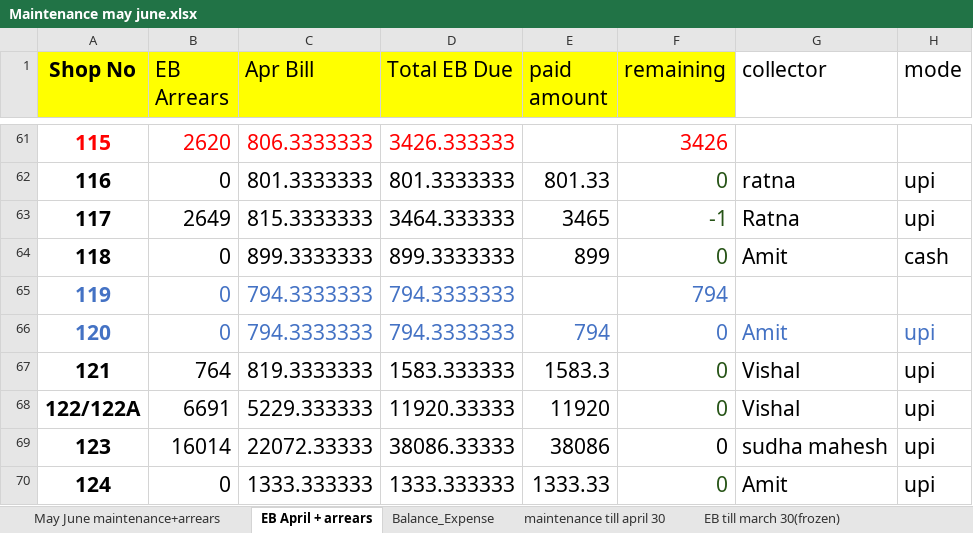
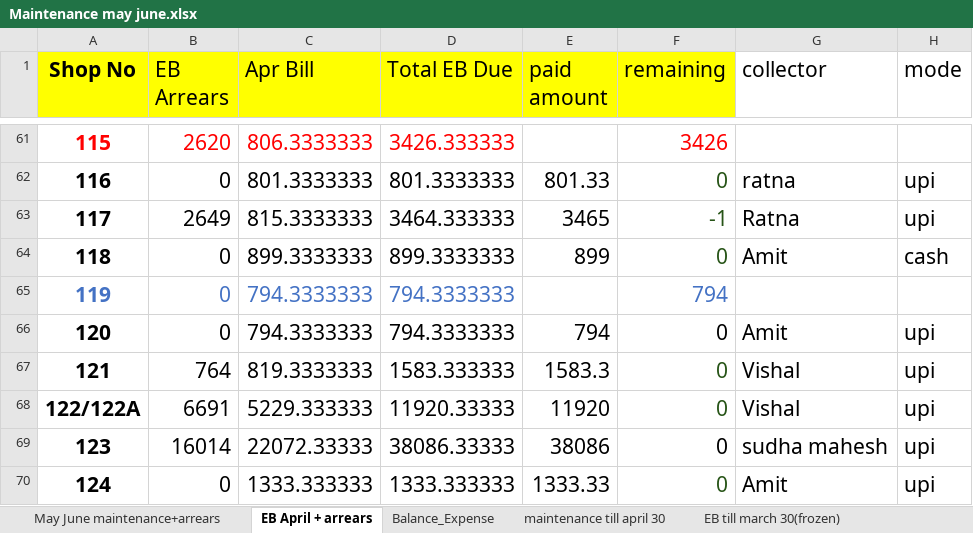
Before and after one commit to oxygenmall/maintenance, an Excel workbook: Maintenance may june.xlsx, sheet EB April + arrears, drawn as a sheet; only a part is shown, gaps mark what is left out; values as stored, in another font and other column widths than the file's, no borders; the diff names each change by its address in the sheet, - before the commit and + after, or states it on an @@ line.

```diff
--- a/Maintenance may june.xlsx (sheet EB April + arrears)
+++ b/Maintenance may june.xlsx (sheet EB April + arrears)
-A66:H66 text colour: #4472C4
+A66:H66 text colour: black
```
Also changed, not shown: sheet Balance_Expense, 1 other file.
